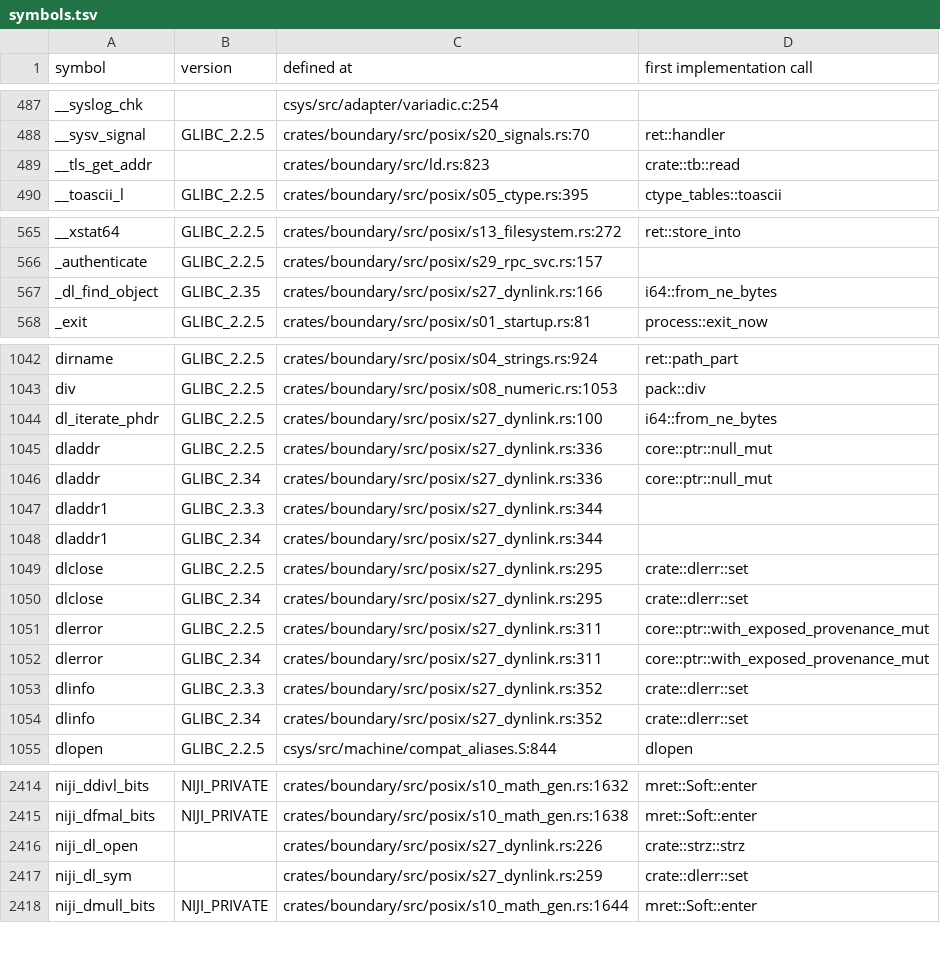
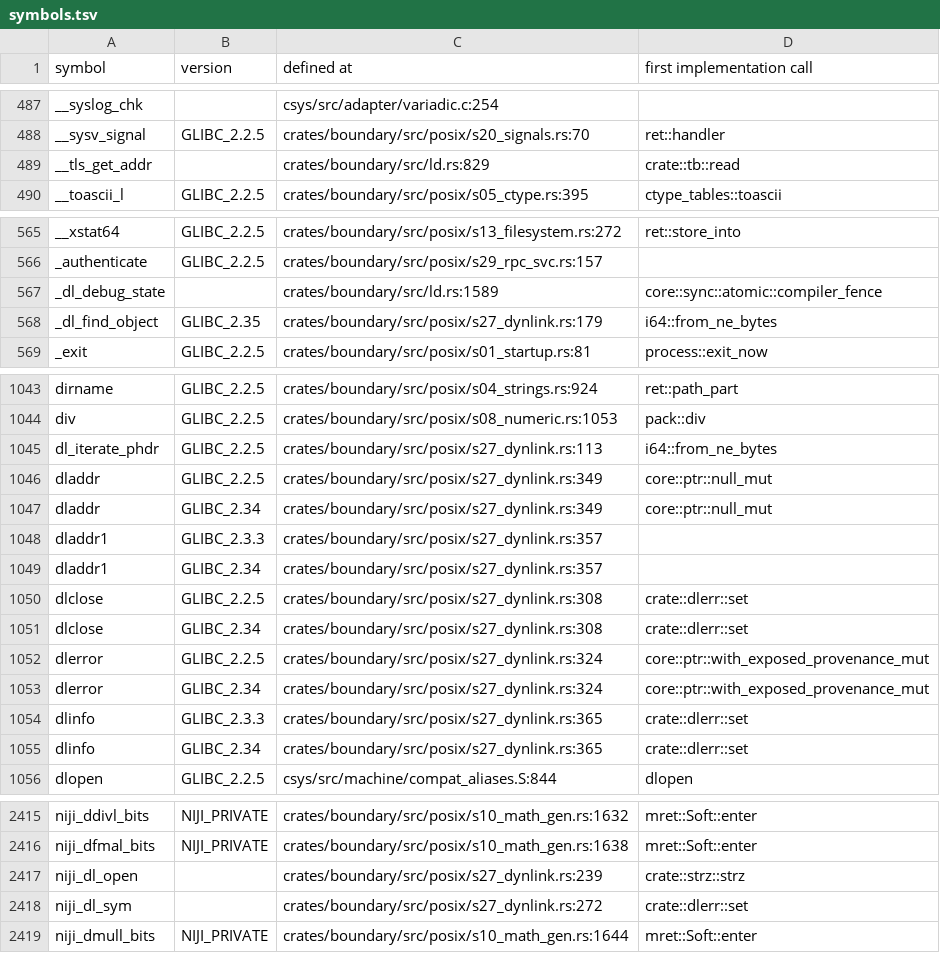
Before and after one commit to duskglow/libniji, a TSV file: docs/codemap/symbols.tsv, drawn as a sheet; only a part is shown, gaps mark what is left out; the diff covers the shown part only.

Commit message:
Regenerate train-owned views
Views of records/ and crates/math/KERNELS.md are train-owned (RECORDS, design/records.md section 4): branches never commit them, so the train runs cargo xtask records-gen --in-place && cargo xtask kernel-index --in-place && cargo xtask codemap --in-place after composing and gates the result with NIJI_TRAIN=1.

Files: docs/codemap/symbols.tsv, docs/compat-flags.md, plan/07-decisions/s26-29.md.
CI train 817: DL-23-2.

```diff
--- a/docs/codemap/symbols.tsv
+++ b/docs/codemap/symbols.tsv
@@ -488,3 +488,3 @@ __syslog_chk		csys/src/adapter/variadic.c:254
 __sysv_signal	GLIBC_2.2.5	crates/boundary/src/posix/s20_signals.rs:70	ret::handler
-__tls_get_addr		crates/boundary/src/ld.rs:823	crate::tb::read
+__tls_get_addr		crates/boundary/src/ld.rs:829	crate::tb::read
 __toascii_l	GLIBC_2.2.5	crates/boundary/src/posix/s05_ctype.rs:395	ctype_tables::toascii
@@ -566,3 +566,4 @@ __xstat64	GLIBC_2.2.5	crates/boundary/src/posix/s13_filesystem.rs:272	ret::store
 _authenticate	GLIBC_2.2.5	crates/boundary/src/posix/s29_rpc_svc.rs:157	
-_dl_find_object	GLIBC_2.35	crates/boundary/src/posix/s27_dynlink.rs:166	i64::from_ne_bytes
+_dl_debug_state		crates/boundary/src/ld.rs:1589	core::sync::atomic::compiler_fence
+_dl_find_object	GLIBC_2.35	crates/boundary/src/posix/s27_dynlink.rs:179	i64::from_ne_bytes
 _exit	GLIBC_2.2.5	crates/boundary/src/posix/s01_startup.rs:81	process::exit_now
@@ -1043,13 +1044,13 @@ dirname	GLIBC_2.2.5	crates/boundary/src/posix/s04_strings.rs:924	ret::path_part
 div	GLIBC_2.2.5	crates/boundary/src/posix/s08_numeric.rs:1053	pack::div
-dl_iterate_phdr	GLIBC_2.2.5	crates/boundary/src/posix/s27_dynlink.rs:100	i64::from_ne_bytes
-dladdr	GLIBC_2.2.5	crates/boundary/src/posix/s27_dynlink.rs:336	core::ptr::null_mut
-dladdr	GLIBC_2.34	crates/boundary/src/posix/s27_dynlink.rs:336	core::ptr::null_mut
-dladdr1	GLIBC_2.3.3	crates/boundary/src/posix/s27_dynlink.rs:344	
-dladdr1	GLIBC_2.34	crates/boundary/src/posix/s27_dynlink.rs:344	
-dlclose	GLIBC_2.2.5	crates/boundary/src/posix/s27_dynlink.rs:295	crate::dlerr::set
-dlclose	GLIBC_2.34	crates/boundary/src/posix/s27_dynlink.rs:295	crate::dlerr::set
-dlerror	GLIBC_2.2.5	crates/boundary/src/posix/s27_dynlink.rs:311	core::ptr::with_exposed_provenance_mut
-dlerror	GLIBC_2.34	crates/boundary/src/posix/s27_dynlink.rs:311	core::ptr::with_exposed_provenance_mut
-dlinfo	GLIBC_2.3.3	crates/boundary/src/posix/s27_dynlink.rs:352	crate::dlerr::set
-dlinfo	GLIBC_2.34	crates/boundary/src/posix/s27_dynlink.rs:352	crate::dlerr::set
+dl_iterate_phdr	GLIBC_2.2.5	crates/boundary/src/posix/s27_dynlink.rs:113	i64::from_ne_bytes
+dladdr	GLIBC_2.2.5	crates/boundary/src/posix/s27_dynlink.rs:349	core::ptr::null_mut
+dladdr	GLIBC_2.34	crates/boundary/src/posix/s27_dynlink.rs:349	core::ptr::null_mut
+dladdr1	GLIBC_2.3.3	crates/boundary/src/posix/s27_dynlink.rs:357	
+dladdr1	GLIBC_2.34	crates/boundary/src/posix/s27_dynlink.rs:357	
+dlclose	GLIBC_2.2.5	crates/boundary/src/posix/s27_dynlink.rs:308	crate::dlerr::set
+dlclose	GLIBC_2.34	crates/boundary/src/posix/s27_dynlink.rs:308	crate::dlerr::set
+dlerror	GLIBC_2.2.5	crates/boundary/src/posix/s27_dynlink.rs:324	core::ptr::with_exposed_provenance_mut
+dlerror	GLIBC_2.34	crates/boundary/src/posix/s27_dynlink.rs:324	core::ptr::with_exposed_provenance_mut
+dlinfo	GLIBC_2.3.3	crates/boundary/src/posix/s27_dynlink.rs:365	crate::dlerr::set
+dlinfo	GLIBC_2.34	crates/boundary/src/posix/s27_dynlink.rs:365	crate::dlerr::set
 dlopen	GLIBC_2.2.5	csys/src/machine/compat_aliases.S:844	dlopen
@@ -2415,4 +2416,4 @@ niji_ddivl_bits	NIJI_PRIVATE	crates/boundary/src/posix/s10_math_gen.rs:1632	mret
 niji_dfmal_bits	NIJI_PRIVATE	crates/boundary/src/posix/s10_math_gen.rs:1638	mret::Soft::enter
-niji_dl_open		crates/boundary/src/posix/s27_dynlink.rs:226	crate::strz::strz
-niji_dl_sym		crates/boundary/src/posix/s27_dynlink.rs:259	crate::dlerr::set
+niji_dl_open		crates/boundary/src/posix/s27_dynlink.rs:239	crate::strz::strz
+niji_dl_sym		crates/boundary/src/posix/s27_dynlink.rs:272	crate::dlerr::set
 niji_dmull_bits	NIJI_PRIVATE	crates/boundary/src/posix/s10_math_gen.rs:1644	mret::Soft::enter
```
Also changed, not shown: 1 edited cell elsewhere in this file, 2 other files.
